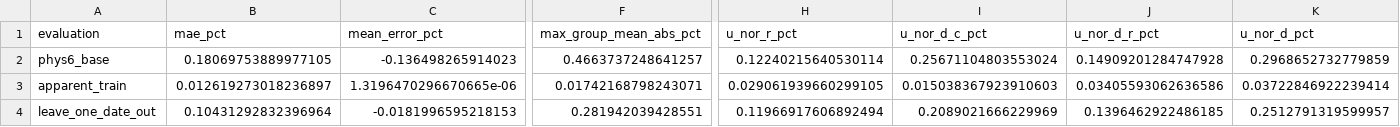
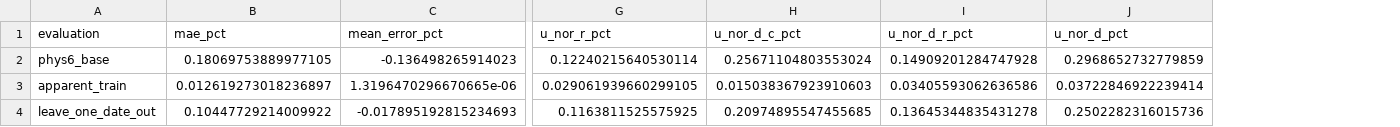
Before and after one commit to luiluilulu/SchoolMathModeling, a CSV file: A题/output/results/v2/problem4_metrics_v2.csv, drawn as a sheet; only a part is shown, gaps mark what is left out; removed rows and columns are numbered as before the commit, all else as after; the diff names each change by its address in the sheet, - before the commit and + after, or states it on an @@ line.

```diff
--- a/A题/output/results/v2/problem4_metrics_v2.csv
+++ b/A题/output/results/v2/problem4_metrics_v2.csv
-column F (max_group_mean_abs_pct), rows 2-4: 0.4663737248641257 | 0.01742168798243071 | 0.281942039428551
-B4 (mae_pct): 0.10431292832396964
+B4 (mae_pct): 0.10447729214009922
-C4 (mean_error_pct): -0.0181996595218153
+C4 (mean_error_pct): -0.017895192815234693
-G4 (u_nor_r_pct): 0.11966917606892494
+G4 (u_nor_r_pct): 0.1163811525575925
-H4 (u_nor_d_c_pct): 0.2089021666229969
+H4 (u_nor_d_c_pct): 0.20974895547455685
-I4 (u_nor_d_r_pct): 0.1396462922486185
+I4 (u_nor_d_r_pct): 0.13645344835431278
-J4 (u_nor_d_pct): 0.2512791319599957
+J4 (u_nor_d_pct): 0.2502282316015736
```
Also changed, not shown: A题/output/results/v2/problem4_submission_v2_lodo.csv, 5 other files.
